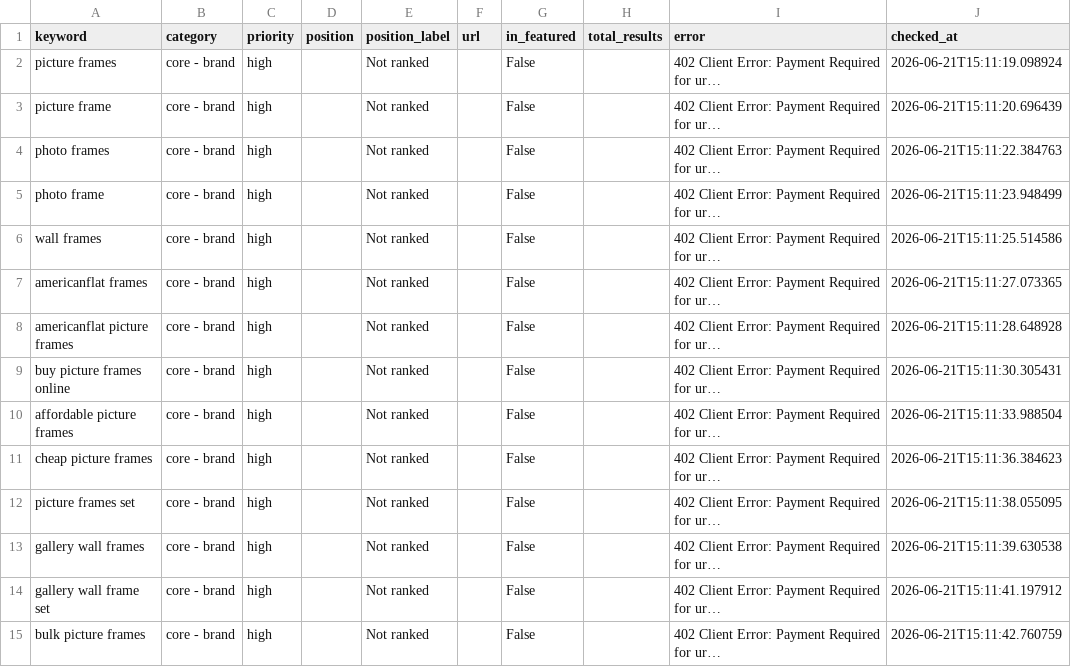
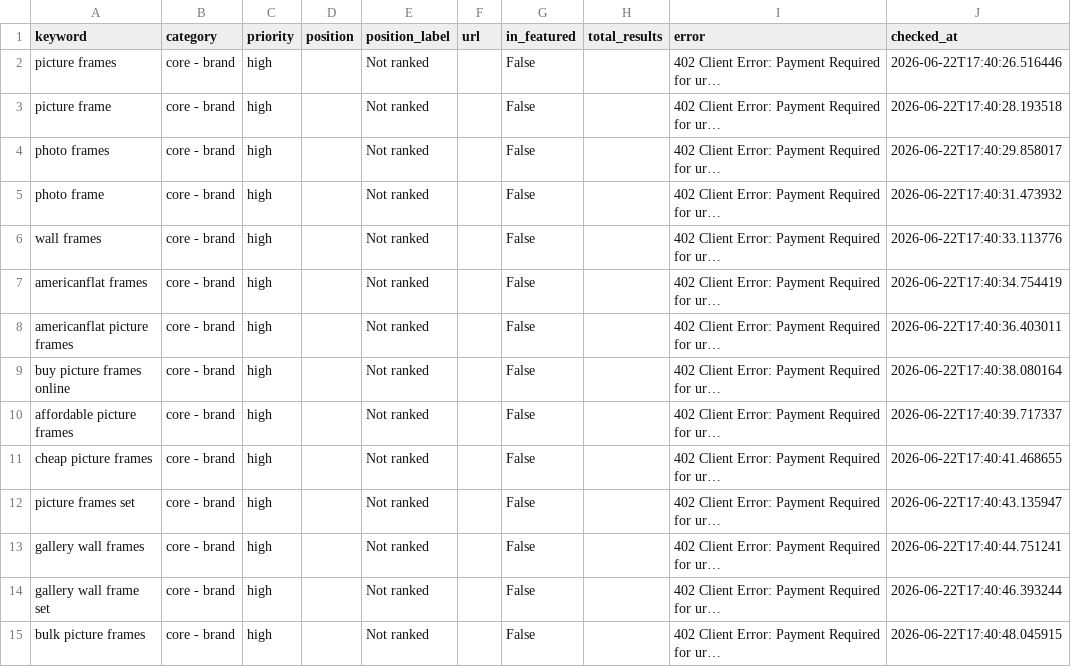
Before and after one commit to juan-americanflat/webcrawler, a CSV file: results_latest.csv, drawn as a sheet; only a part is shown; long unchanged cells end in …; the diff covers the shown part only; the diff names each change by its address in the sheet, - before the commit and + after, or states it on an @@ line.

```diff
--- a/results_latest.csv
+++ b/results_latest.csv
-J2 (checked_at): 2026-06-21T15:11:19.098924
+J2 (checked_at): 2026-06-22T17:40:26.516446
-J3 (checked_at): 2026-06-21T15:11:20.696439
+J3 (checked_at): 2026-06-22T17:40:28.193518
-J4 (checked_at): 2026-06-21T15:11:22.384763
+J4 (checked_at): 2026-06-22T17:40:29.858017
-J5 (checked_at): 2026-06-21T15:11:23.948499
+J5 (checked_at): 2026-06-22T17:40:31.473932
-J6 (checked_at): 2026-06-21T15:11:25.514586
+J6 (checked_at): 2026-06-22T17:40:33.113776
-J7 (checked_at): 2026-06-21T15:11:27.073365
+J7 (checked_at): 2026-06-22T17:40:34.754419
-J8 (checked_at): 2026-06-21T15:11:28.648928
+J8 (checked_at): 2026-06-22T17:40:36.403011
-J9 (checked_at): 2026-06-21T15:11:30.305431
+J9 (checked_at): 2026-06-22T17:40:38.080164
-J10 (checked_at): 2026-06-21T15:11:33.988504
+J10 (checked_at): 2026-06-22T17:40:39.717337
-J11 (checked_at): 2026-06-21T15:11:36.384623
+J11 (checked_at): 2026-06-22T17:40:41.468655
-J12 (checked_at): 2026-06-21T15:11:38.055095
+J12 (checked_at): 2026-06-22T17:40:43.135947
-J13 (checked_at): 2026-06-21T15:11:39.630538
+J13 (checked_at): 2026-06-22T17:40:44.751241
-J14 (checked_at): 2026-06-21T15:11:41.197912
+J14 (checked_at): 2026-06-22T17:40:46.393244
-J15 (checked_at): 2026-06-21T15:11:42.760759
+J15 (checked_at): 2026-06-22T17:40:48.045915
```
Also changed, not shown: 155 edited cells elsewhere in this file, 1 other file.
